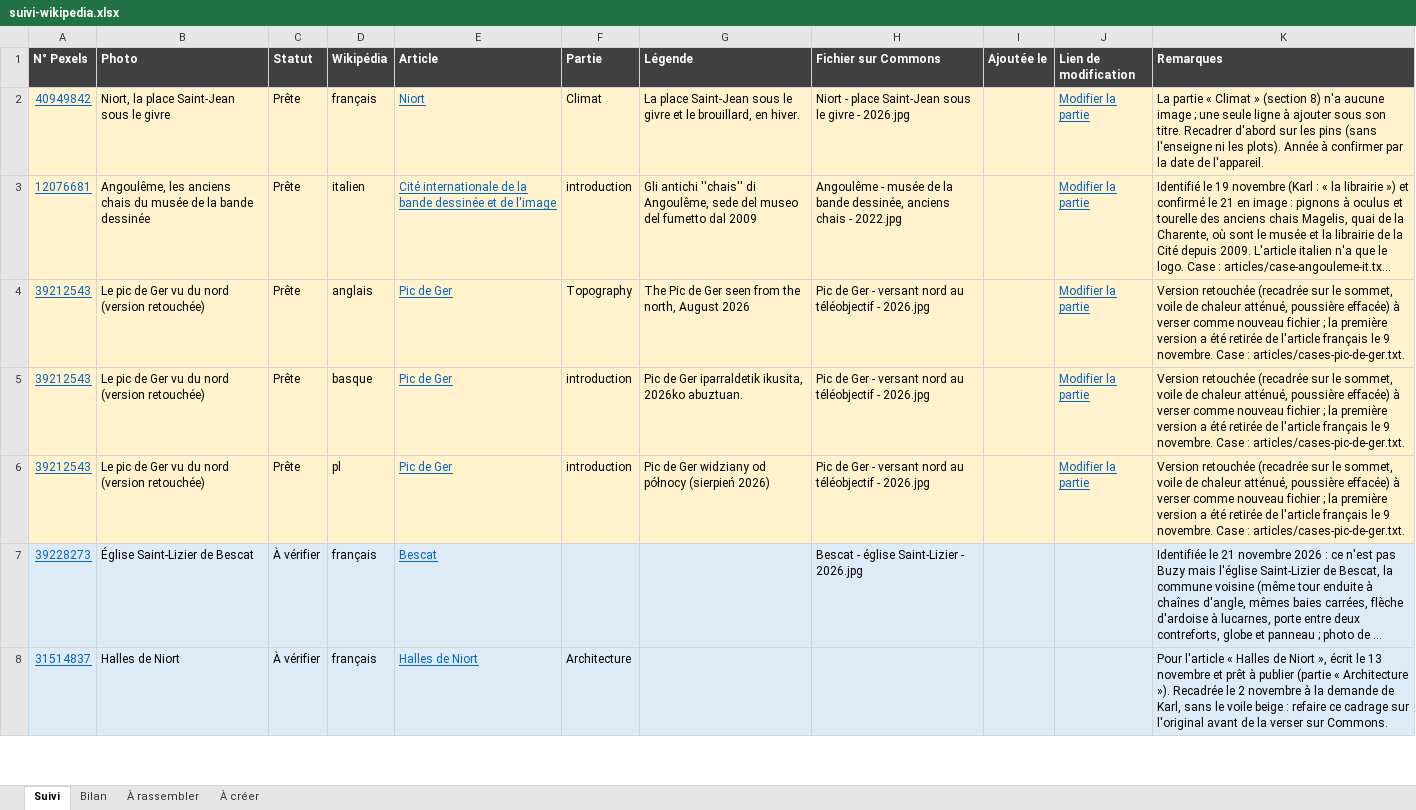
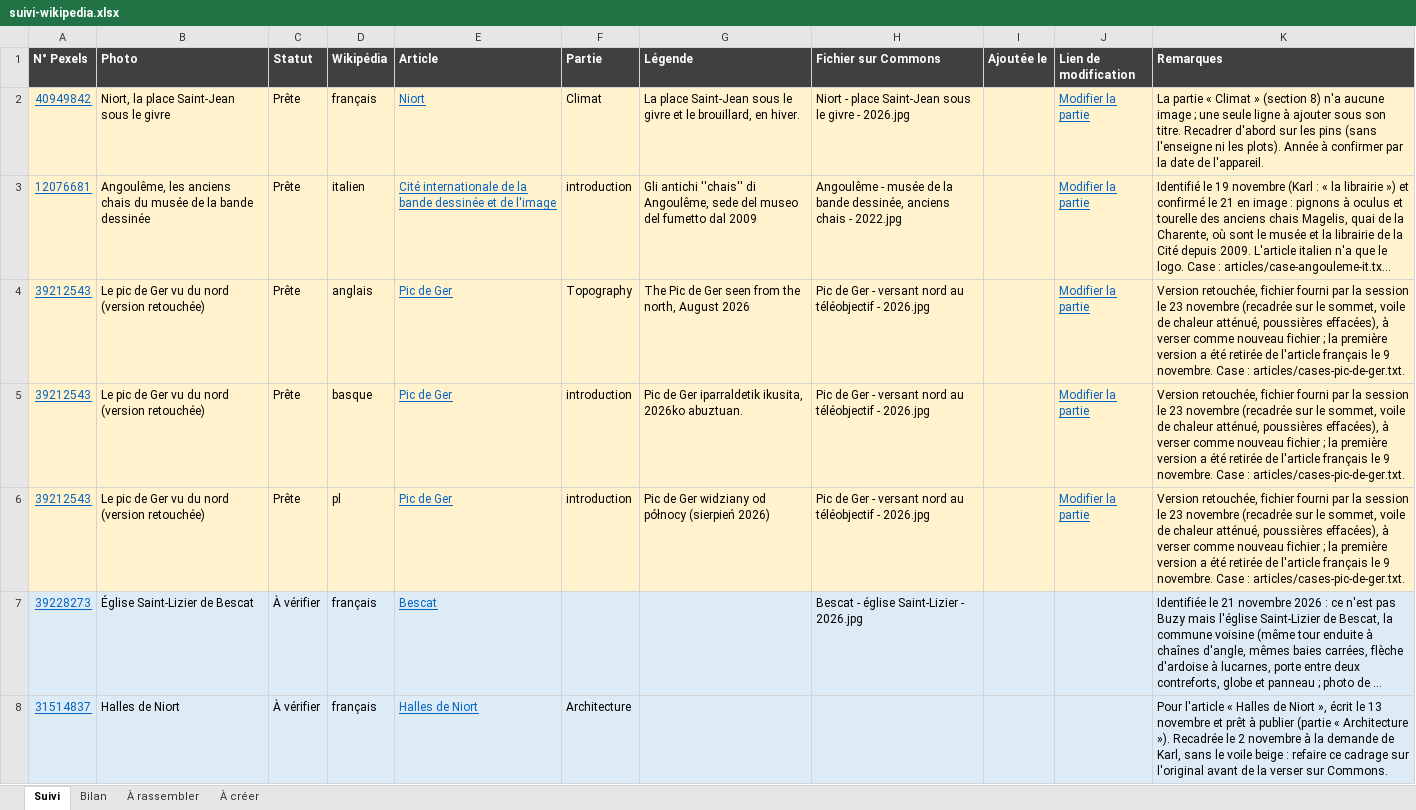
Before and after one commit to Willwonderc/PexelsWillwonder, an Excel workbook: docs/wiki-suivi/suivi-wikipedia.xlsx, sheet Suivi, drawn as a sheet; only a part is shown; long unchanged cells end in …; values as stored, in another font and other column widths than the file's, no borders; the diff names each change by its address in the sheet, - before the commit and + after, or states it on an @@ line.

```diff
--- a/docs/wiki-suivi/suivi-wikipedia.xlsx (sheet Suivi)
+++ b/docs/wiki-suivi/suivi-wikipedia.xlsx (sheet Suivi)
-K4:K6 (Remarques): Version retouchée (recadrée sur le sommet, voile de chaleur atténué, poussière effacée) à verser…
+K4:K6 (Remarques): Version retouchée, fichier fourni par la session le 23 novembre (recadrée sur le sommet, voile de chaleur atténué, poussières effacées), à verser…
```
Also changed, not shown: sheet À rassembler, 4 other files.
